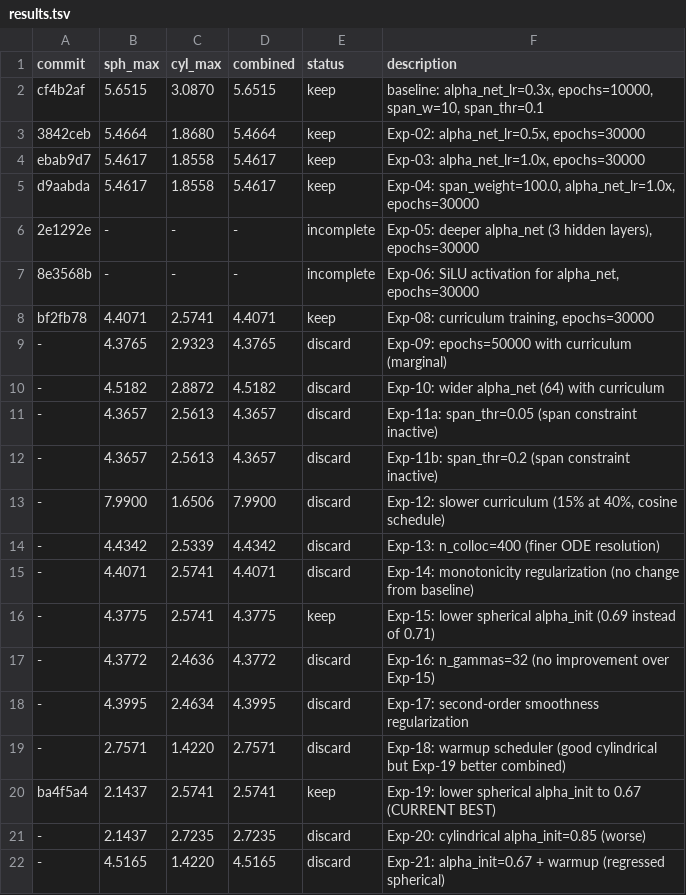
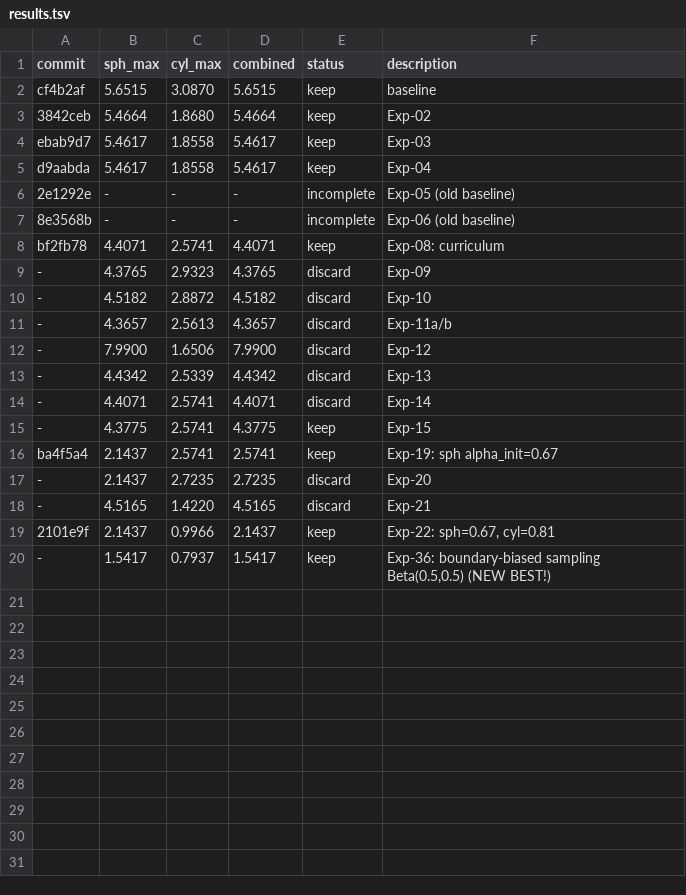
Before and after one commit to factnn/PINN_WE, a TSV file: cases/self-discovery/canonical/results.tsv, drawn as a sheet.

```diff
--- a/cases/self-discovery/canonical/results.tsv
+++ b/cases/self-discovery/canonical/results.tsv
@@ -1,22 +1,20 @@
 commit	sph_max	cyl_max	combined	status	description
-cf4b2af	5.6515	3.0870	5.6515	keep	baseline: alpha_net_lr=0.3x, epochs=10000, span_w=10, span_thr=0.1
-3842ceb	5.4664	1.8680	5.4664	keep	Exp-02: alpha_net_lr=0.5x, epochs=30000
-ebab9d7	5.4617	1.8558	5.4617	keep	Exp-03: alpha_net_lr=1.0x, epochs=30000
-d9aabda	5.4617	1.8558	5.4617	keep	Exp-04: span_weight=100.0, alpha_net_lr=1.0x, epochs=30000
-2e1292e	-	-	-	incomplete	Exp-05: deeper alpha_net (3 hidden layers), epochs=30000
-8e3568b	-	-	-	incomplete	Exp-06: SiLU activation for alpha_net, epochs=30000
-bf2fb78	4.4071	2.5741	4.4071	keep	Exp-08: curriculum training, epochs=30000
--	4.3765	2.9323	4.3765	discard	Exp-09: epochs=50000 with curriculum (marginal)
--	4.5182	2.8872	4.5182	discard	Exp-10: wider alpha_net (64) with curriculum
--	4.3657	2.5613	4.3657	discard	Exp-11a: span_thr=0.05 (span constraint inactive)
--	4.3657	2.5613	4.3657	discard	Exp-11b: span_thr=0.2 (span constraint inactive)
--	7.9900	1.6506	7.9900	discard	Exp-12: slower curriculum (15% at 40%, cosine schedule)
--	4.4342	2.5339	4.4342	discard	Exp-13: n_colloc=400 (finer ODE resolution)
--	4.4071	2.5741	4.4071	discard	Exp-14: monotonicity regularization (no change from baseline)
--	4.3775	2.5741	4.3775	keep	Exp-15: lower spherical alpha_init (0.69 instead of 0.71)
--	4.3772	2.4636	4.3772	discard	Exp-16: n_gammas=32 (no improvement over Exp-15)
--	4.3995	2.4634	4.3995	discard	Exp-17: second-order smoothness regularization
--	2.7571	1.4220	2.7571	discard	Exp-18: warmup scheduler (good cylindrical but Exp-19 better combined)
-ba4f5a4	2.1437	2.5741	2.5741	keep	Exp-19: lower spherical alpha_init to 0.67 (CURRENT BEST)
--	2.1437	2.7235	2.7235	discard	Exp-20: cylindrical alpha_init=0.85 (worse)
--	4.5165	1.4220	4.5165	discard	Exp-21: alpha_init=0.67 + warmup (regressed spherical)
+cf4b2af	5.6515	3.0870	5.6515	keep	baseline
+3842ceb	5.4664	1.8680	5.4664	keep	Exp-02
+ebab9d7	5.4617	1.8558	5.4617	keep	Exp-03
+d9aabda	5.4617	1.8558	5.4617	keep	Exp-04
+2e1292e	-	-	-	incomplete	Exp-05 (old baseline)
+8e3568b	-	-	-	incomplete	Exp-06 (old baseline)
+bf2fb78	4.4071	2.5741	4.4071	keep	Exp-08: curriculum
+-	4.3765	2.9323	4.3765	discard	Exp-09
+-	4.5182	2.8872	4.5182	discard	Exp-10
+-	4.3657	2.5613	4.3657	discard	Exp-11a/b
+-	7.9900	1.6506	7.9900	discard	Exp-12
+-	4.4342	2.5339	4.4342	discard	Exp-13
+-	4.4071	2.5741	4.4071	discard	Exp-14
+-	4.3775	2.5741	4.3775	keep	Exp-15
+ba4f5a4	2.1437	2.5741	2.5741	keep	Exp-19: sph alpha_init=0.67
+-	2.1437	2.7235	2.7235	discard	Exp-20
+-	4.5165	1.4220	4.5165	discard	Exp-21
+2101e9f	2.1437	0.9966	2.1437	keep	Exp-22: sph=0.67, cyl=0.81
+-	1.5417	0.7937	1.5417	keep	Exp-36: boundary-biased sampling Beta(0.5,0.5) (NEW BEST!)
```
Also changed, not shown: 1 other file.
